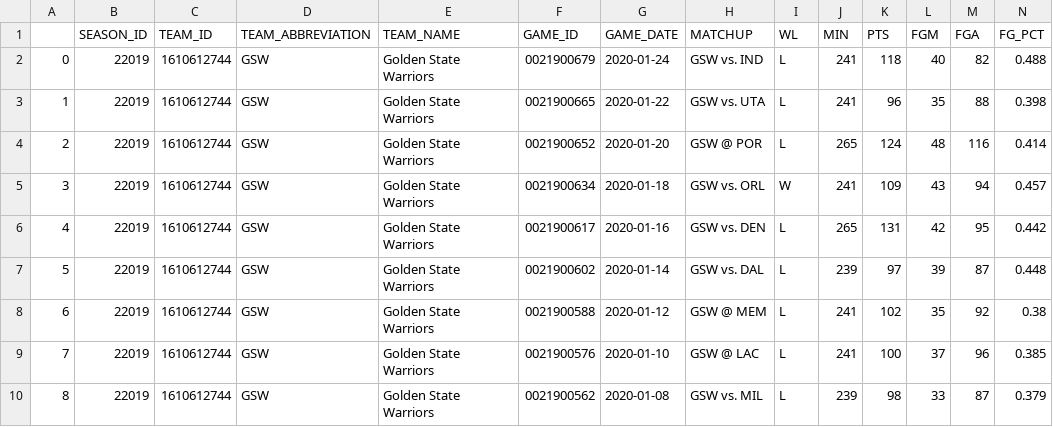
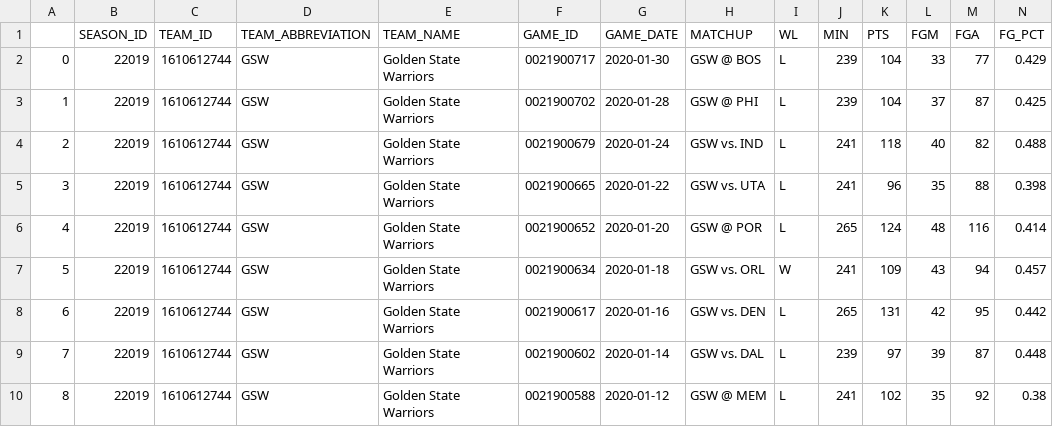
Before and after one commit to andreslopezalbin/nba_model_generator, a CSV file: datasets/by_team/GSW.csv, drawn as a sheet; only a part is shown; the shorter side is filled out with more unchanged rows; addresses are those after the commit; rows hold the shown columns only; the diff names each change by its address in the sheet, - before the commit and + after, or states it on an @@ line.

```diff
--- a/datasets/by_team/GSW.csv
+++ b/datasets/by_team/GSW.csv
+row 2: 0 | 22019 | 1610612744 | GSW | Golden State Warriors | 0021900717 | 2020-01-30 | GSW @ BOS | L | 239 | 104 | 33 | 77 | 0.429
+row 3: 1 | 22019 | 1610612744 | GSW | Golden State Warriors | 0021900702 | 2020-01-28 | GSW @ PHI | L | 239 | 104 | 37 | 87 | 0.425
@@ column A renumbered from row 4 down @@
```
Also changed, not shown: datasets/by_team/CLE.csv, datasets/by_team/DEN.csv, 28 other files.
